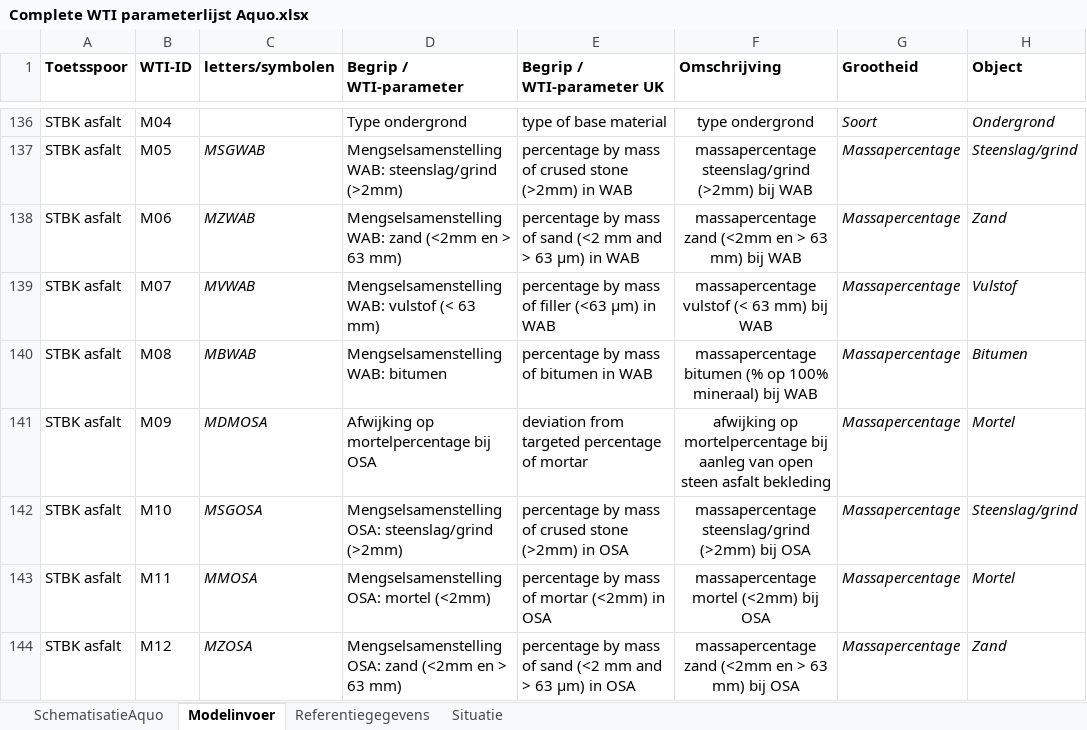
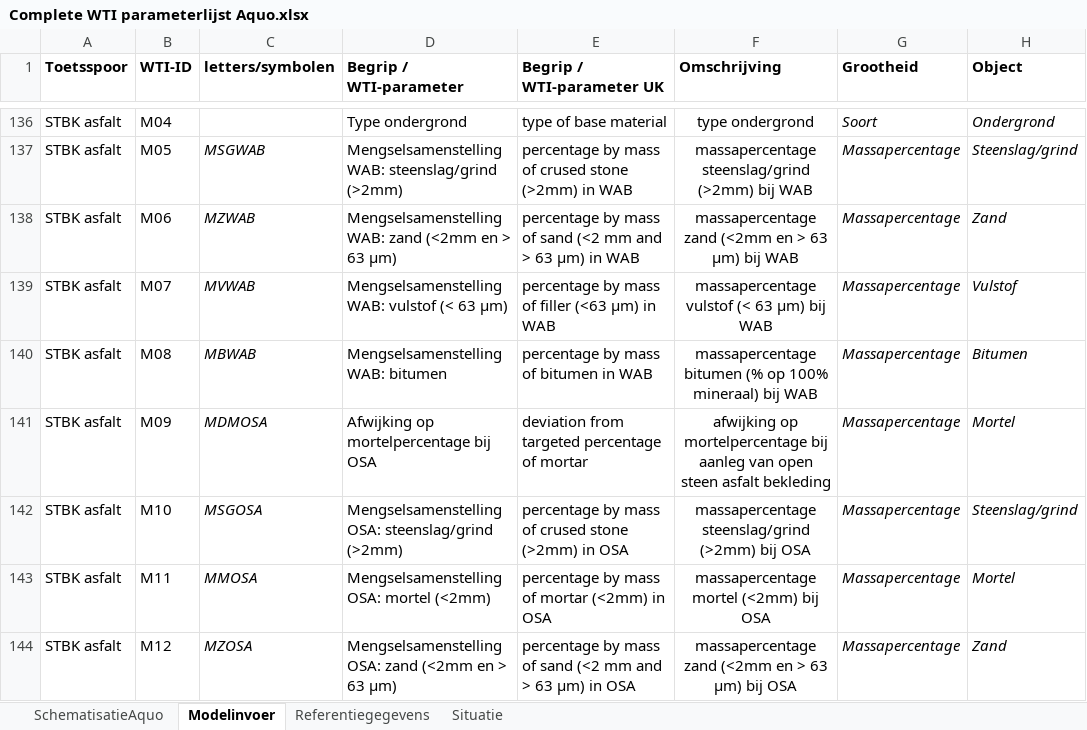
Before and after one commit to Deltares/Riskeer, an Excel workbook: doc/conventions/Complete WTI parameterlijst Aquo.xlsx, sheet Modelinvoer, drawn as a sheet; only a part is shown, gaps mark what is left out; values as stored, in another font and other column widths than the file's, no borders; the diff covers the shown part only; the diff names each change by its address in the sheet, - before the commit and + after, or states it on an @@ line.

Commit message:
kleine dingen in asfalt (symbolen, eenheden)
git-svn-id: https://repos.deltares.nl/repos/WettelijkToetsInstrumentarium/trunk@456 5a3db67b-de53-47b5-99c8-a1c30a6650e2

Former-commit-id: 70e14160ff5f1e535158ecc52c9f97241a559694

```diff
--- a/doc/conventions/Complete WTI parameterlijst Aquo.xlsx (sheet Modelinvoer)
+++ b/doc/conventions/Complete WTI parameterlijst Aquo.xlsx (sheet Modelinvoer)
-D138 (Begrip / WTI-parameter): …> 63 mm)
+D138 (Begrip / WTI-parameter): …> 63 μm)
-F138 (Omschrijving): …> 63 mm) bij WAB
+F138 (Omschrijving): …> 63 μm) bij WAB
-D139 (Begrip / WTI-parameter): Mengselsamenstelling WAB: vulstof (< 63 mm)
+D139 (Begrip / WTI-parameter): Mengselsamenstelling WAB: vulstof (< 63 μm)
-F139 (Omschrijving): massapercentage vulstof (< 63 mm) bij WAB
+F139 (Omschrijving): massapercentage vulstof (< 63 μm) bij WAB
-D144 (Begrip / WTI-parameter): …> 63 mm)
+D144 (Begrip / WTI-parameter): …> 63 μm)
-F144 (Omschrijving): …> 63 mm) bij OSA
+F144 (Omschrijving): …> 63 μm) bij OSA
```
Also changed, not shown: 26 edited cells and merged cells elsewhere in this sheet.
